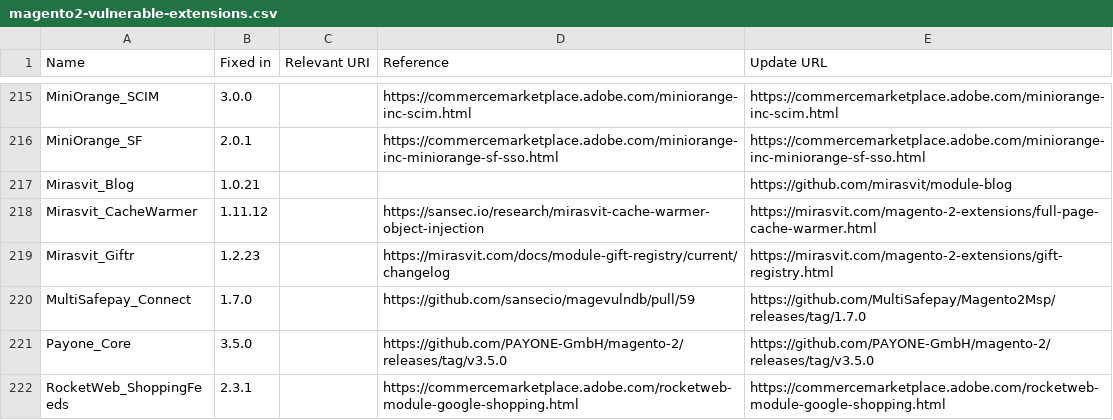
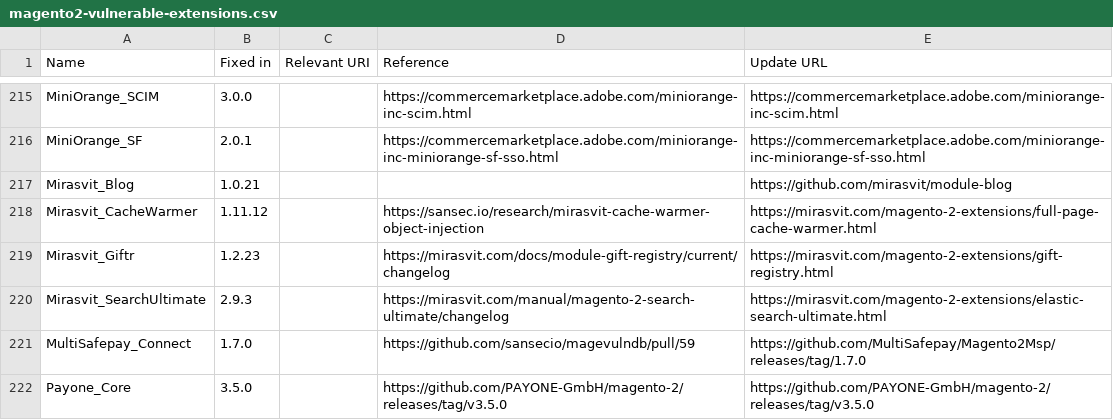
Before and after one commit to sansecio/magevulndb, a CSV file: magento2-vulnerable-extensions.csv, drawn as a sheet; only a part is shown, gaps mark what is left out; the shorter side is filled out with more unchanged rows.

Commit message:
Add Mirasvit_SearchUltimate (#157)

```diff
--- a/magento2-vulnerable-extensions.csv
+++ b/magento2-vulnerable-extensions.csv
@@ -219,2 +219,3 @@ Mirasvit_CacheWarmer,1.11.12,,https://sansec.io/research/mirasvit-cache-warmer-o
 Mirasvit_Giftr,1.2.23,,https://mirasvit.com/docs/module-gift-registry/current/changelog,https://mirasvit.com/magento-2-extensions/gift-registry.html
+Mirasvit_SearchUltimate,2.9.3,,https://mirasvit.com/manual/magento-2-search-ultimate/changelog,https://mirasvit.com/magento-2-extensions/elastic-search-ultimate.html
 MultiSafepay_Connect,1.7.0,,https://github.com/sansecio/magevulndb/pull/59,https://github.com/MultiSafepay/Magento2Msp/releases/tag/1.7.0
```
